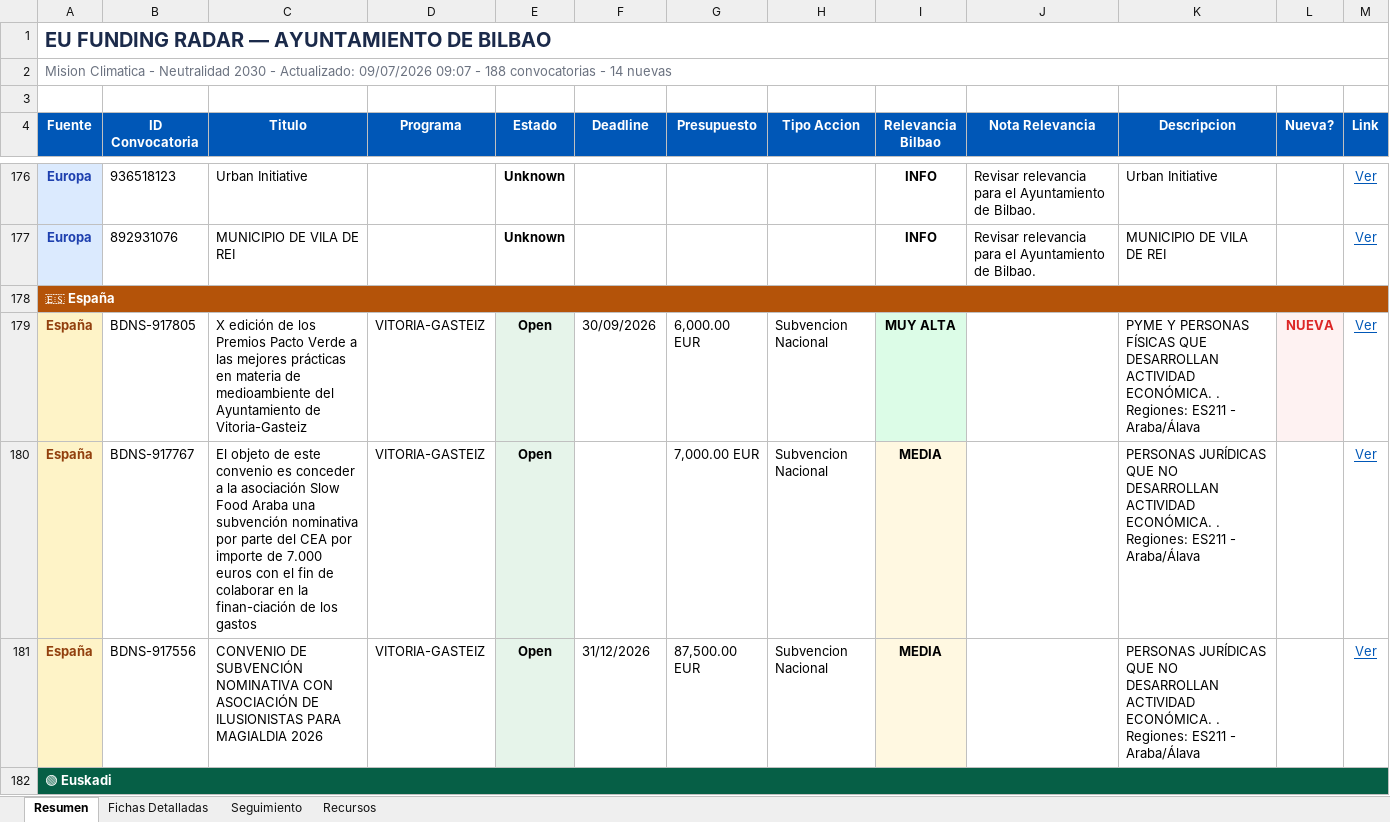
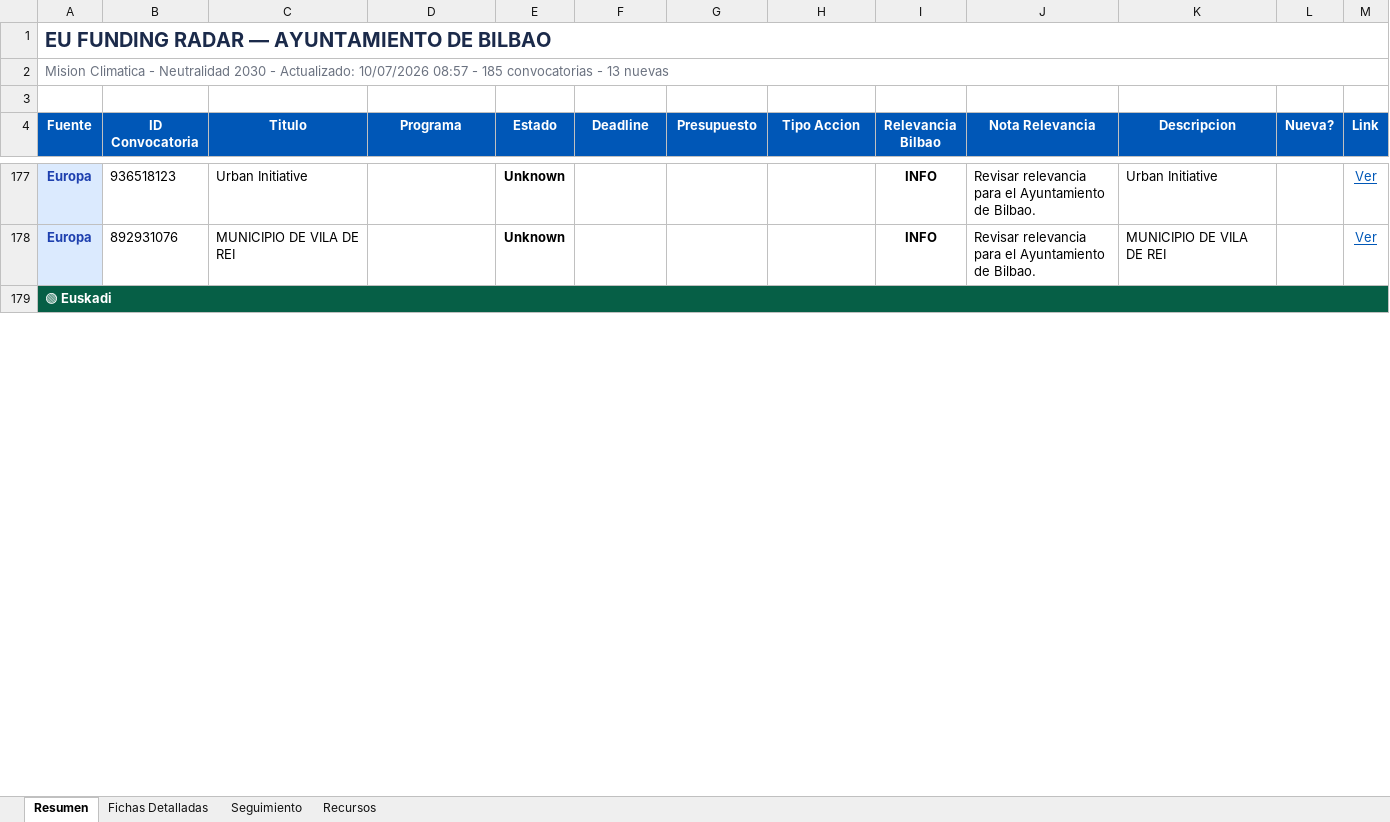
Before and after one commit to haguirre-lab/eu-funding-radar, an Excel workbook: docs/resultados_convocatorias.xlsx, sheet Resumen, drawn as a sheet; only a part is shown, gaps mark what is left out; values as stored, in another font and other column widths than the file's, no borders; removed rows and columns are numbered as before the commit, all else as after; the diff covers the shown part only; the diff names each change by its address in the sheet, - before the commit and + after, or states it on an @@ line.

```diff
--- a/docs/resultados_convocatorias.xlsx (sheet Resumen)
+++ b/docs/resultados_convocatorias.xlsx (sheet Resumen)
-A2 (Fuente): …- Actualizado: 09/07/2026 09:07 - 188 convocatorias - 14 nuevas
+A2 (Fuente): …- Actualizado: 10/07/2026 08:57 - 185 convocatorias - 13 nuevas
-row 178: 🇪🇸 España
-row 179: España | BDNS-917805 | X edición de los Premios Pacto Verde a las mejores prácticas en materia de medioambiente del Ayuntamiento de Vitoria-Gasteiz | VITORIA-GASTEIZ | Open | 30/09/2026 | 6,000.00 EUR | Subvencion Nacional | MUY ALTA |  | PYME Y PERSONAS FÍSICAS QUE DESARROLLAN ACTIVIDAD ECONÓMICA. . Regiones: ES211 - Araba/Álava | NUEVA | Ver
-row 180: España | BDNS-917767 | El objeto de este convenio es conceder a la asociación Slow Food Araba una subvención nominativa por parte del CEA por importe de 7.000 euros con el fin de colaborar en la finan-ciación de los gastos | VITORIA-GASTEIZ | Open |  | 7,000.00 EUR | Subvencion Nacional | MEDIA |  | PERSONAS JURÍDICAS QUE NO DESARROLLAN ACTIVIDAD ECONÓMICA. . Regiones: ES211 - Araba/Álava |  | Ver
-row 181: España | BDNS-917556 | CONVENIO DE SUBVENCIÓN NOMINATIVA CON ASOCIACIÓN DE ILUSIONISTAS PARA MAGIALDIA 2026 | VITORIA-GASTEIZ | Open | 31/12/2026 | 87,500.00 EUR | Subvencion Nacional | MEDIA |  | PERSONAS JURÍDICAS QUE NO DESARROLLAN ACTIVIDAD ECONÓMICA. . Regiones: ES211 - Araba/Álava |  | Ver
```
Also changed, not shown: 1 added row, 1 removed row, 3 moved rows, 25 edited cells and cell formats elsewhere in this sheet, sheet Fichas Detalladas, sheet Seguimiento, 3 other files.
